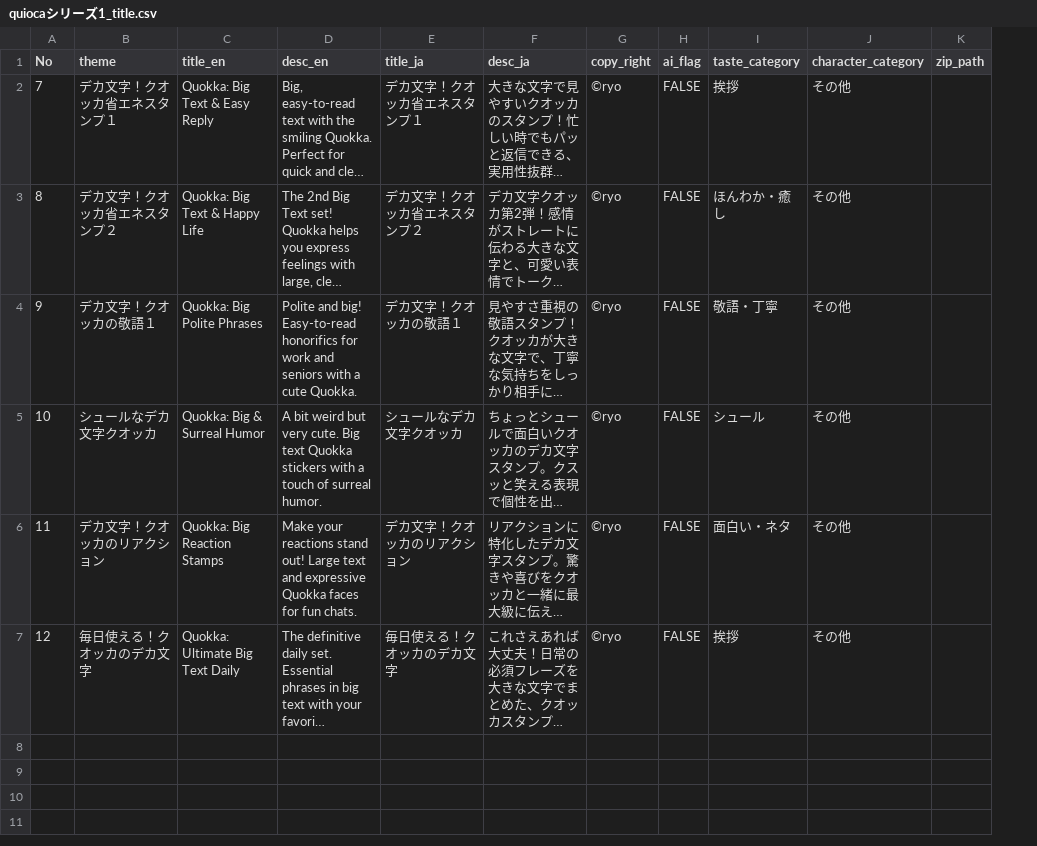
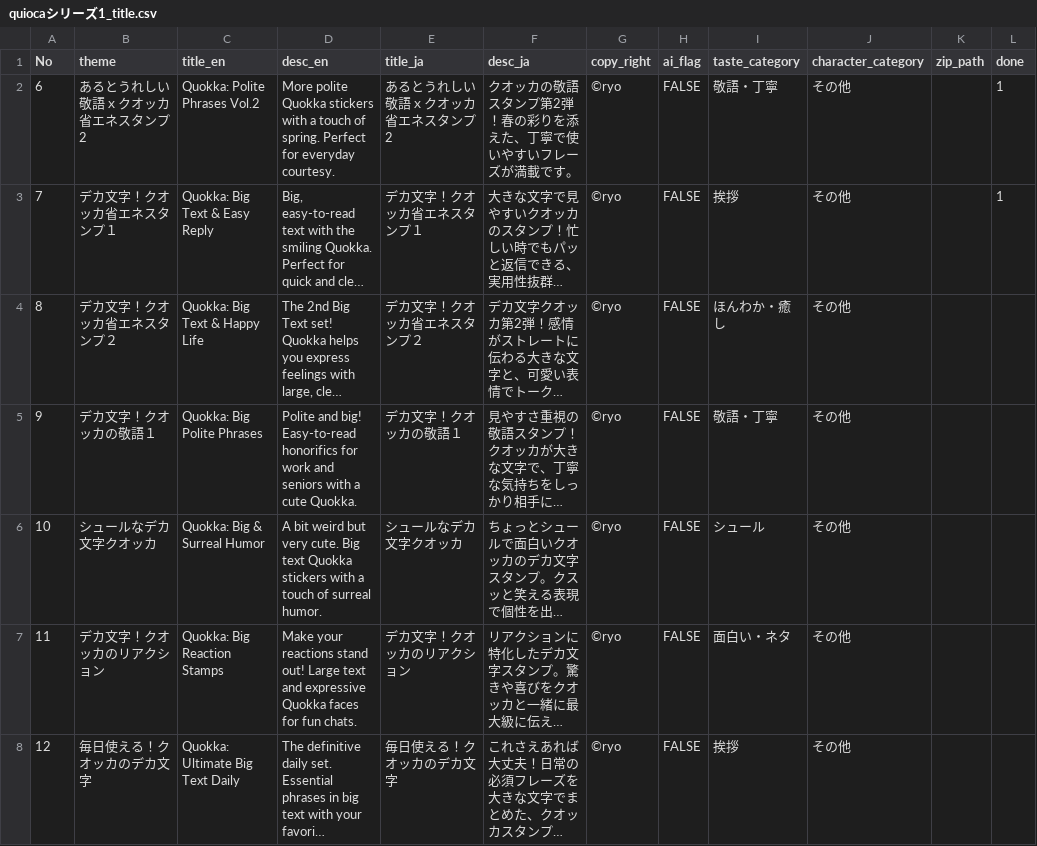
Before and after one commit to oresama5656/StampHub, a CSV file: assets/title_and_info/quiocaシリーズ1_title.csv, drawn as a sheet; long unchanged cells end in …; addresses are those after the commit; the diff names each change by its address in the sheet, - before the commit and + after, or states it on an @@ line.

Commit message:
feat: Add new raw stamp image assets and the initial GUI implementation.

```diff
--- a/assets/title_and_info/quiocaシリーズ1_title.csv
+++ b/assets/title_and_info/quiocaシリーズ1_title.csv
+column L (done), row 3: 1
+row 2: 6 | あるとうれしい敬語ｘクオッカ省エネスタンプ2 | Quokka: Polite Phrases Vol.2 | More polite Quokka stickers with a touch of spring. Perfect for everyday courtesy. | あるとうれしい敬語ｘクオッカ省エネスタンプ2 | クオッカの敬語スタンプ第2弾！春の彩りを添えた、丁寧で使いやすいフレーズが満載です。 | ©ryo | FALSE | 敬語・丁寧 | その他 |  | 1
```
Also changed, not shown: 15 other files.
